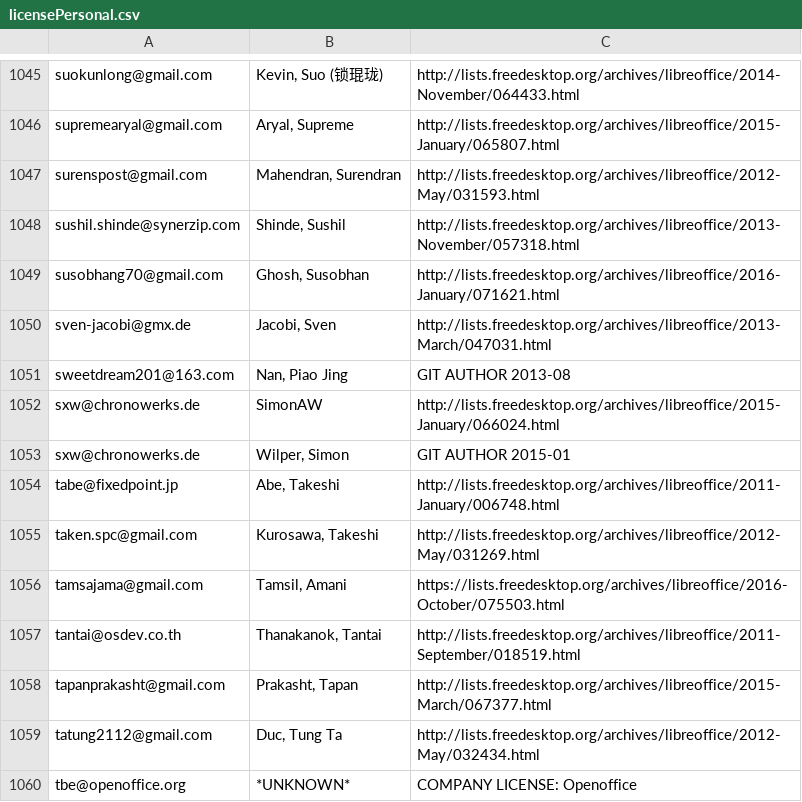
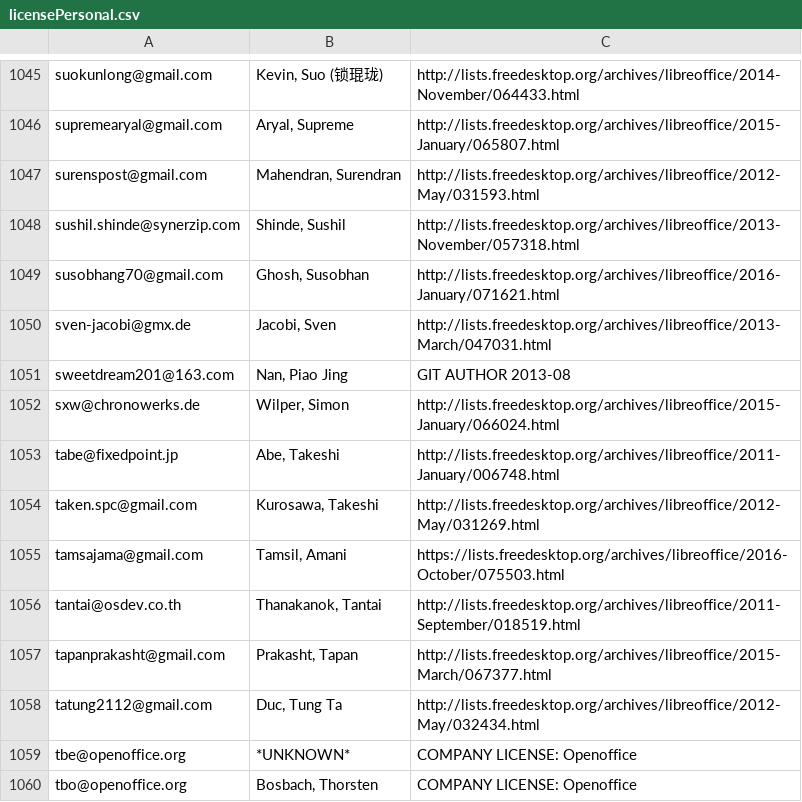
Before and after one commit to freedesktop/libreoffice-gitdm-config, a CSV file: licensePersonal.csv, drawn as a sheet; only a part is shown, gaps mark what is left out; the shorter side is filled out with more unchanged rows.

Commit message:
corrected problem with Wilper, Simon, duplicate entry

```diff
--- a/licensePersonal.csv
+++ b/licensePersonal.csv
@@ -1051,4 +1051,3 @@ sven-jacobi@gmx.de;Jacobi, Sven;http://lists.freedesktop.org/archives/libreoffic
 sweetdream201@163.com;Nan, Piao Jing;GIT AUTHOR 2013-08
-sxw@chronowerks.de;SimonAW;http://lists.freedesktop.org/archives/libreoffice/2015-January/066024.html
-sxw@chronowerks.de;Wilper, Simon;GIT AUTHOR 2015-01
+sxw@chronowerks.de;Wilper, Simon;http://lists.freedesktop.org/archives/libreoffice/2015-January/066024.html
 tabe@fixedpoint.jp;Abe, Takeshi;http://lists.freedesktop.org/archives/libreoffice/2011-January/006748.html
```
